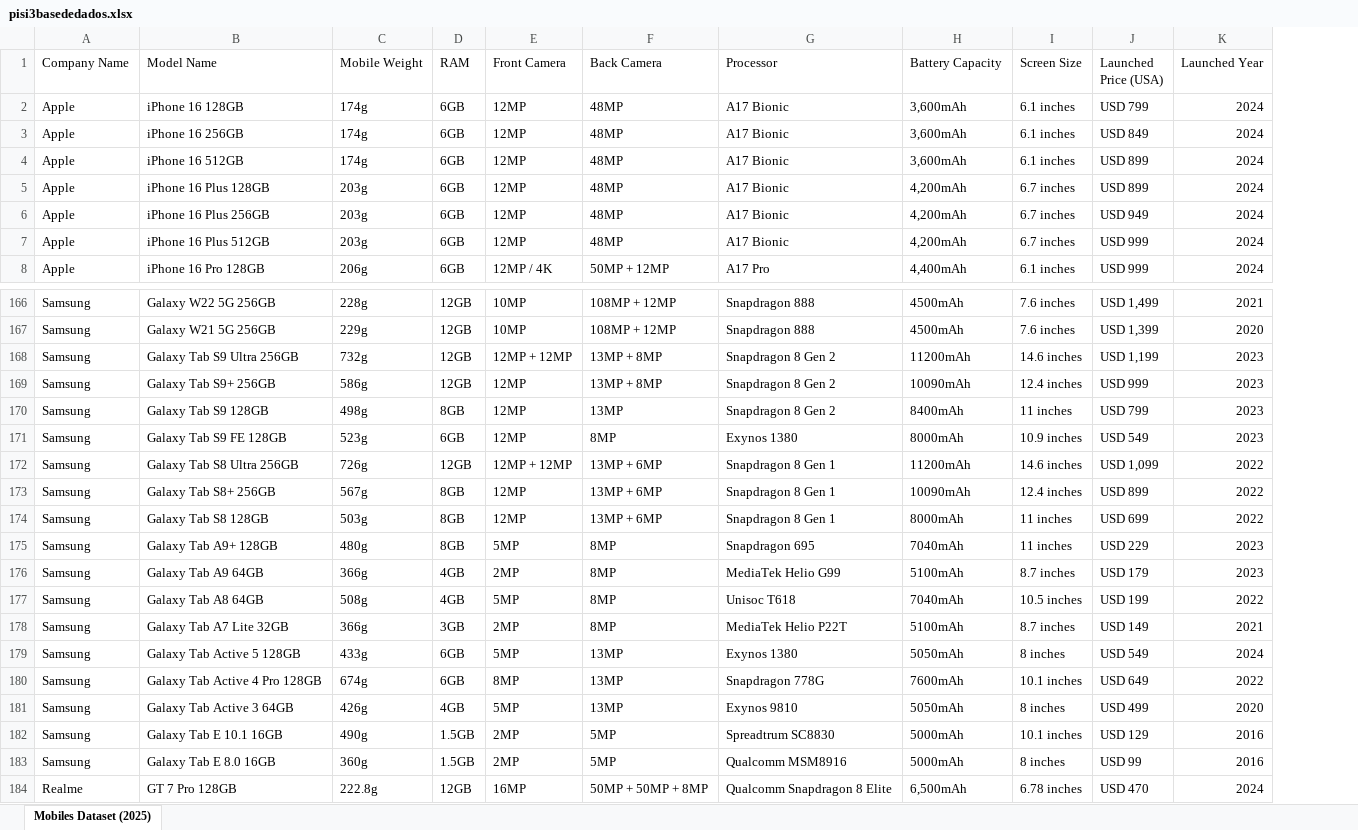
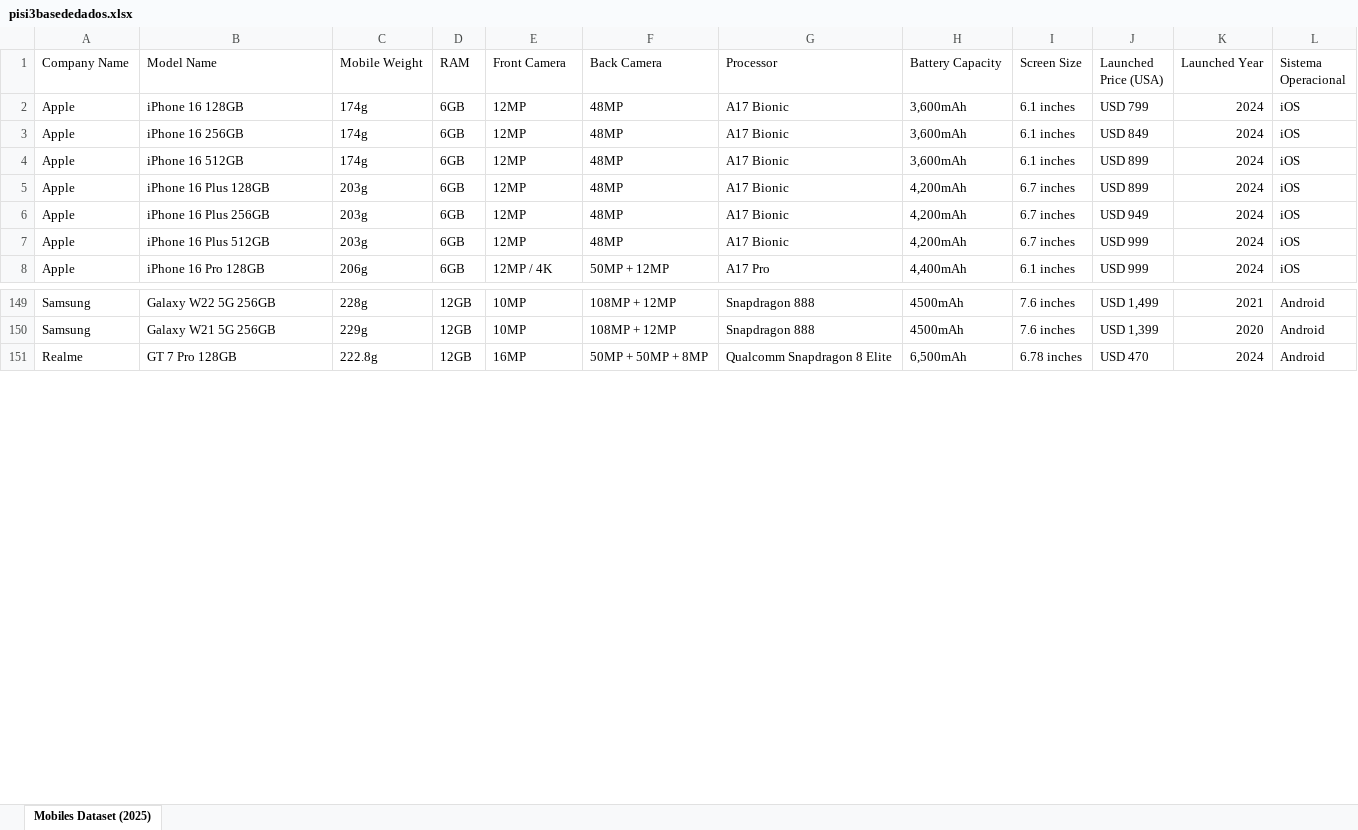
Before and after one commit to JoaoVarela1507/PISI3GP6, an Excel workbook: pisi3basededados.xlsx, sheet Mobiles Dataset (2025), drawn as a sheet; only a part is shown, gaps mark what is left out; values as stored, in another font and other column widths than the file's, no borders; charts and pictures not drawn; removed rows and columns are numbered as before the commit, all else as after; the diff covers the shown part only; the diff names each change by its address in the sheet, - before the commit and + after, or states it on an @@ line.

```diff
--- a/pisi3basededados.xlsx (sheet Mobiles Dataset (2025))
+++ b/pisi3basededados.xlsx (sheet Mobiles Dataset (2025))
+column L (Sistema Operacional), rows 2-8: all iOS; rows 149-151: all Android
-row 168: Samsung | Galaxy Tab S9 Ultra 256GB | 732g | 12GB | 12MP + 12MP | 13MP + 8MP | Snapdragon 8 Gen 2 | 11200mAh | 14.6 inches | USD 1,199 | 2023
-row 169: Samsung | Galaxy Tab S9+ 256GB | 586g | 12GB | 12MP | 13MP + 8MP | Snapdragon 8 Gen 2 | 10090mAh | 12.4 inches | USD 999 | 2023
-row 170: Samsung | Galaxy Tab S9 128GB | 498g | 8GB | 12MP | 13MP | Snapdragon 8 Gen 2 | 8400mAh | 11 inches | USD 799 | 2023
-row 171: Samsung | Galaxy Tab S9 FE 128GB | 523g | 6GB | 12MP | 8MP | Exynos 1380 | 8000mAh | 10.9 inches | USD 549 | 2023
-row 172: Samsung | Galaxy Tab S8 Ultra 256GB | 726g | 12GB | 12MP + 12MP | 13MP + 6MP | Snapdragon 8 Gen 1 | 11200mAh | 14.6 inches | USD 1,099 | 2022
-row 173: Samsung | Galaxy Tab S8+ 256GB | 567g | 8GB | 12MP | 13MP + 6MP | Snapdragon 8 Gen 1 | 10090mAh | 12.4 inches | USD 899 | 2022
-row 174: Samsung | Galaxy Tab S8 128GB | 503g | 8GB | 12MP | 13MP + 6MP | Snapdragon 8 Gen 1 | 8000mAh | 11 inches | USD 699 | 2022
-row 175: Samsung | Galaxy Tab A9+ 128GB | 480g | 8GB | 5MP | 8MP | Snapdragon 695 | 7040mAh | 11 inches | USD 229 | 2023
-row 176: Samsung | Galaxy Tab A9 64GB | 366g | 4GB | 2MP | 8MP | MediaTek Helio G99 | 5100mAh | 8.7 inches | USD 179 | 2023
-row 177: Samsung | Galaxy Tab A8 64GB | 508g | 4GB | 5MP | 8MP | Unisoc T618 | 7040mAh | 10.5 inches | USD 199 | 2022
-row 178: Samsung | Galaxy Tab A7 Lite 32GB | 366g | 3GB | 2MP | 8MP | MediaTek Helio P22T | 5100mAh | 8.7 inches | USD 149 | 2021
-row 179: Samsung | Galaxy Tab Active 5 128GB | 433g | 6GB | 5MP | 13MP | Exynos 1380 | 5050mAh | 8 inches | USD 549 | 2024
-row 180: Samsung | Galaxy Tab Active 4 Pro 128GB | 674g | 6GB | 8MP | 13MP | Snapdragon 778G | 7600mAh | 10.1 inches | USD 649 | 2022
-row 181: Samsung | Galaxy Tab Active 3 64GB | 426g | 4GB | 5MP | 13MP | Exynos 9810 | 5050mAh | 8 inches | USD 499 | 2020
-row 182: Samsung | Galaxy Tab E 10.1 16GB | 490g | 1.5GB | 2MP | 5MP | Spreadtrum SC8830 | 5000mAh | 10.1 inches | USD 129 | 2016
-row 183: Samsung | Galaxy Tab E 8.0 16GB | 360g | 1.5GB | 2MP | 5MP | Qualcomm MSM8916 | 5000mAh | 8 inches | USD 99 | 2016
```
Also changed, not shown: 19 removed rows elsewhere in this sheet, charts or pictures, 1 other file.
